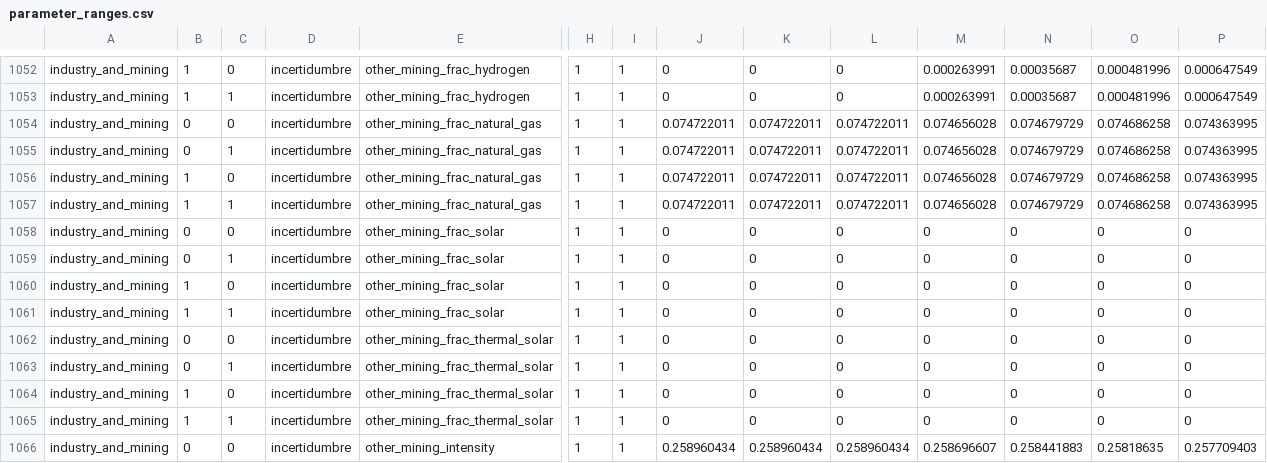
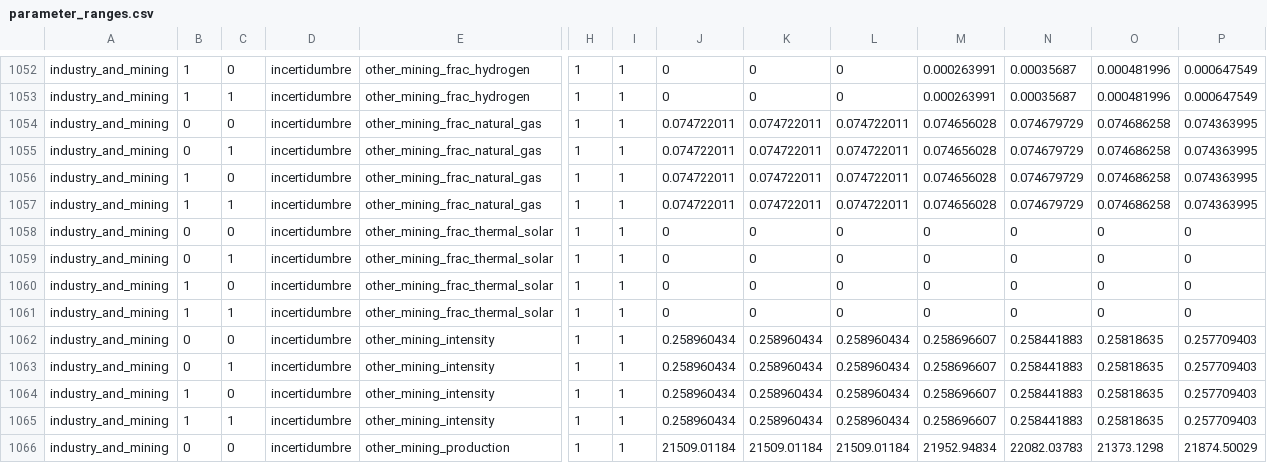
Before and after one commit to emolinaperez/MultiSector_LTS_Chile, a CSV file: ref/parameter_ranges.csv, drawn as a sheet; only a part is shown, gaps mark what is left out; the shorter side is filled out with more unchanged rows; rows hold the shown columns only; the diff names each change by its address in the sheet, - before the commit and + after, or states it on an @@ line.

```diff
--- a/ref/parameter_ranges.csv
+++ b/ref/parameter_ranges.csv
-row 1058: industry_and_mining | 0 | 0 | incertidumbre | other_mining_frac_solar | 1 | 1 | 0 | 0 | 0 | 0 | 0 | 0 | 0
-row 1059: industry_and_mining | 0 | 1 | incertidumbre | other_mining_frac_solar | 1 | 1 | 0 | 0 | 0 | 0 | 0 | 0 | 0
-row 1060: industry_and_mining | 1 | 0 | incertidumbre | other_mining_frac_solar | 1 | 1 | 0 | 0 | 0 | 0 | 0 | 0 | 0
-row 1061: industry_and_mining | 1 | 1 | incertidumbre | other_mining_frac_solar | 1 | 1 | 0 | 0 | 0 | 0 | 0 | 0 | 0
```
Also changed, not shown: gams/pmr/data_input/data_hidrologias_escenarios.csv, gams/pmr/data_input/data_set_escenarios.csv, 24 other files.
